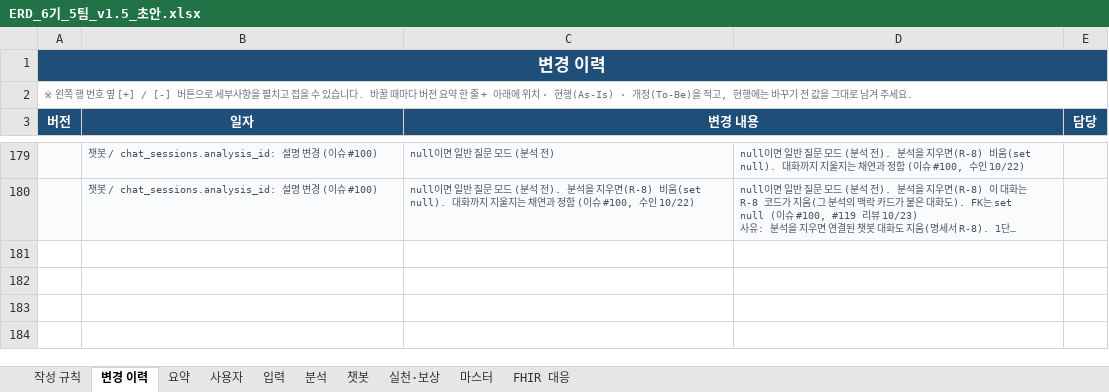
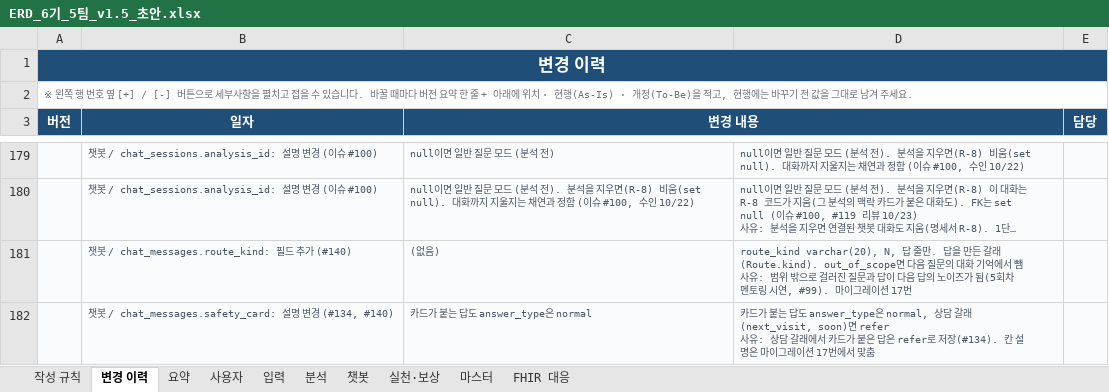
Before and after one commit to AI-HealthCare-06/AH_06_05, an Excel workbook: docs/planning/ERD_6기_5팀_v1.5_초안.xlsx, sheet 변경 이력, drawn as a sheet; only a part is shown, gaps mark what is left out; long unchanged cells end in …; values as stored, in another font and other column widths than the file's, no borders; ↵ is a line break in a cell; the diff names each change by its address in the sheet, - before the commit and + after, or states it on an @@ line.

Commit message:
docs: ERD와 명세서에 chat_messages.route_kind 추가
#138 병합 뒤 ERD dbml과 엑셀(챗봇 시트 한 줄, 변경 이력 두 줄)에 route_kind를
더하고 safety_card 설명 변경을 이력에 남김. 명세서 7장 ERD 반영 사항 16번과
변경 이력 한 줄. API 응답 모양은 그대로. Refs #99

```diff
--- a/docs/planning/ERD_6기_5팀_v1.5_초안.xlsx (sheet 변경 이력)
+++ b/docs/planning/ERD_6기_5팀_v1.5_초안.xlsx (sheet 변경 이력)
+row 181:  | 챗봇 / chat_messages.route_kind: 필드 추가 (#140) | (없음) | route_kind varchar(20), N, 답 줄만. 답을 만든 갈래(Route.kind). out_of_scope면 다음 질문의 대화 기억에서 뺌 ↵ 사유: 범위 밖으로 걸러진 질문과 답이 다음 답의 노이즈가 됨(5회차 멘토링 시연, #99). 마이그레이션 17번
+row 182:  | 챗봇 / chat_messages.safety_card: 설명 변경 (#134, #140) | 카드가 붙는 답도 answer_type은 normal | 카드가 붙는 답도 answer_type은 normal, 상담 갈래(next_visit, soon)면 refer ↵ 사유: 상담 갈래에서 카드가 붙은 답은 refer로 저장(#134). 칸 설명은 마이그레이션 17번에서 맞춤
```
Also changed, not shown: sheet 챗봇, 2 other files.
